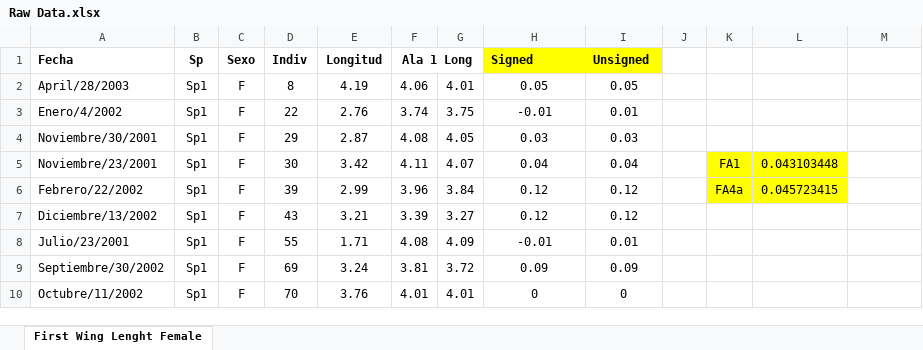
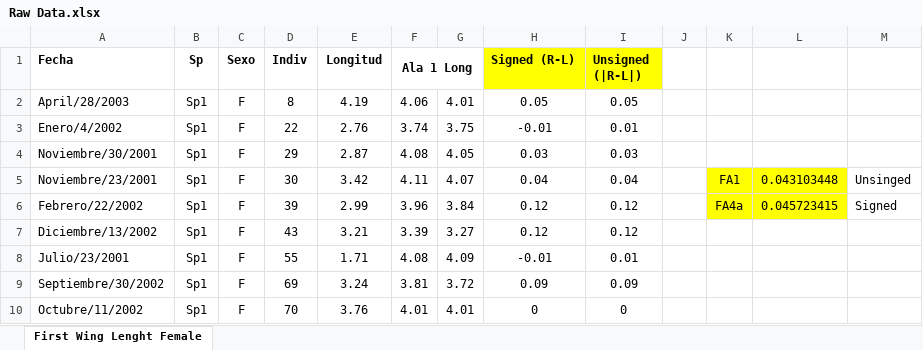
Before and after one commit to PEGutierrezF/mayfly_morphometry, an Excel workbook: Raw Data.xlsx, sheet First Wing Lenght Female, drawn as a sheet; only a part is shown; values as stored, in another font and other column widths than the file's, no borders; the diff names each change by its address in the sheet, - before the commit and + after, or states it on an @@ line.

```diff
--- a/Raw Data.xlsx (sheet First Wing Lenght Female)
+++ b/Raw Data.xlsx (sheet First Wing Lenght Female)
-H1: Signed
+H1: Signed (R-L)
-I1: Unsigned
+I1: Unsigned (|R-L|)
-M5: (empty)
+M5: Unsinged
-M6: (empty)
+M6: Signed
```
Also changed, not shown: 2 other files.
